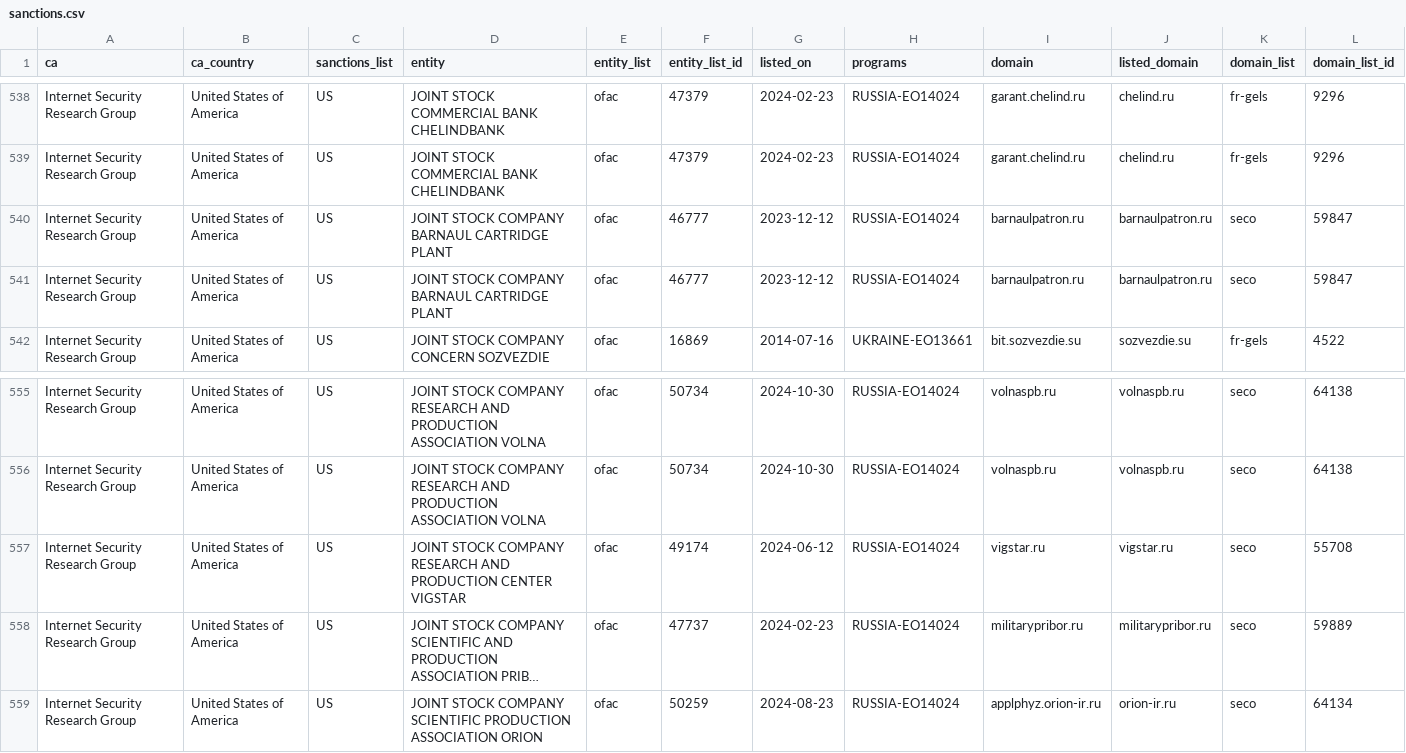
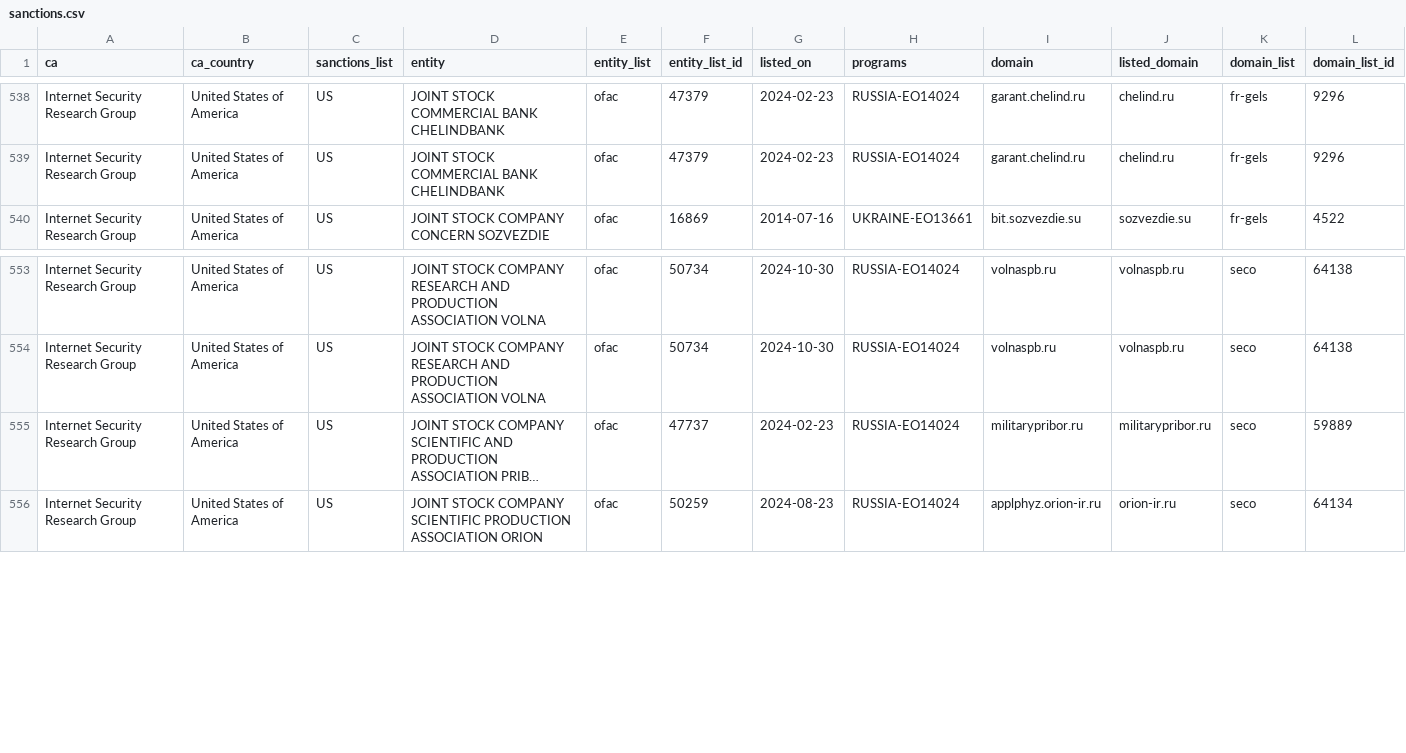
Before and after one commit to Sec-Wayne/ct-sanctions-watch, a CSV file: sanctions.csv, drawn as a sheet; only a part is shown, gaps mark what is left out; long unchanged cells end in …; rows hold the shown columns only; the diff names each change by its address in the sheet, - before the commit and + after, or states it on an @@ line.

Commit message:
Removed certs for Internet Security Research Group x3

```diff
--- a/sanctions.csv
+++ b/sanctions.csv
-row 540: Internet Security Research Group | United States of America | US | JOINT STOCK COMPANY BARNAUL CARTRIDGE PLANT | ofac | 46777 | 2023-12-12 | RUSSIA-EO14024 | barnaulpatron.ru | barnaulpatron.ru | seco | 59847
-row 541: Internet Security Research Group | United States of America | US | JOINT STOCK COMPANY BARNAUL CARTRIDGE PLANT | ofac | 46777 | 2023-12-12 | RUSSIA-EO14024 | barnaulpatron.ru | barnaulpatron.ru | seco | 59847
-row 557: Internet Security Research Group | United States of America | US | JOINT STOCK COMPANY RESEARCH AND PRODUCTION CENTER VIGSTAR | ofac | 49174 | 2024-06-12 | RUSSIA-EO14024 | vigstar.ru | vigstar.ru | seco | 55708
```
Also changed, not shown: 3 other files.
